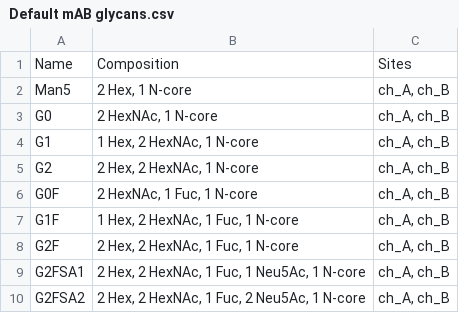
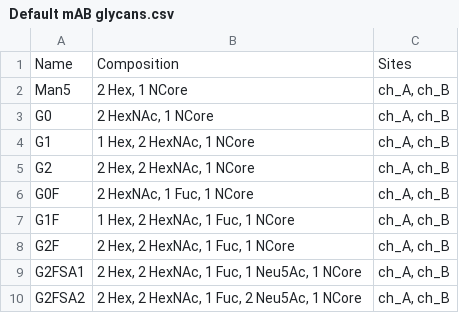
Before and after one commit to cdl-biosimilars/mofi, a CSV file: mofi/data/glycans/Default mAB glycans.csv, drawn as a sheet.

Commit message:
renamed 'N-core' to 'NCore' in order to allow filtering (requires valid Python identifier)

```diff
--- a/mofi/data/glycans/Default mAB glycans.csv
+++ b/mofi/data/glycans/Default mAB glycans.csv
@@ -1,10 +1,10 @@
 Name,Composition,Sites
-Man5,"2 Hex, 1 N-core","ch_A, ch_B"
-G0,"2 HexNAc, 1 N-core","ch_A, ch_B"
-G1,"1 Hex, 2 HexNAc, 1 N-core","ch_A, ch_B"
-G2,"2 Hex, 2 HexNAc, 1 N-core","ch_A, ch_B"
-G0F,"2 HexNAc, 1 Fuc, 1 N-core","ch_A, ch_B"
-G1F,"1 Hex, 2 HexNAc, 1 Fuc, 1 N-core","ch_A, ch_B"
-G2F,"2 Hex, 2 HexNAc, 1 Fuc, 1 N-core","ch_A, ch_B"
-G2FSA1,"2 Hex, 2 HexNAc, 1 Fuc, 1 Neu5Ac, 1 N-core","ch_A, ch_B"
-G2FSA2,"2 Hex, 2 HexNAc, 1 Fuc, 2 Neu5Ac, 1 N-core","ch_A, ch_B"
+Man5,"2 Hex, 1 NCore","ch_A, ch_B"
+G0,"2 HexNAc, 1 NCore","ch_A, ch_B"
+G1,"1 Hex, 2 HexNAc, 1 NCore","ch_A, ch_B"
+G2,"2 Hex, 2 HexNAc, 1 NCore","ch_A, ch_B"
+G0F,"2 HexNAc, 1 Fuc, 1 NCore","ch_A, ch_B"
+G1F,"1 Hex, 2 HexNAc, 1 Fuc, 1 NCore","ch_A, ch_B"
+G2F,"2 Hex, 2 HexNAc, 1 Fuc, 1 NCore","ch_A, ch_B"
+G2FSA1,"2 Hex, 2 HexNAc, 1 Fuc, 1 Neu5Ac, 1 NCore","ch_A, ch_B"
+G2FSA2,"2 Hex, 2 HexNAc, 1 Fuc, 2 Neu5Ac, 1 NCore","ch_A, ch_B"
```
Also changed, not shown: mofi/data/modifications/Monosaccharides and frequent modifications.csv.
